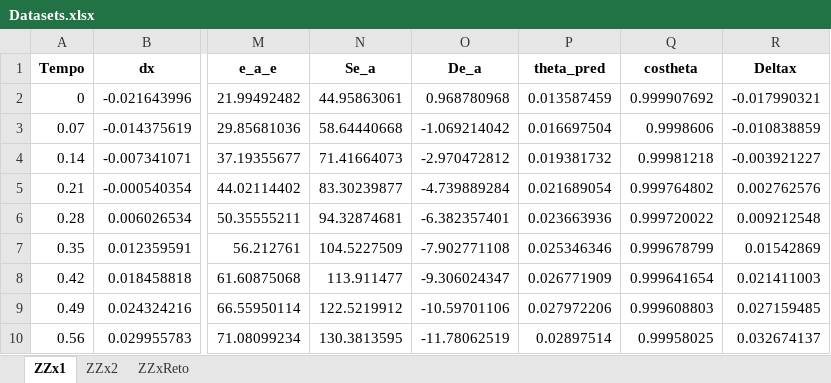
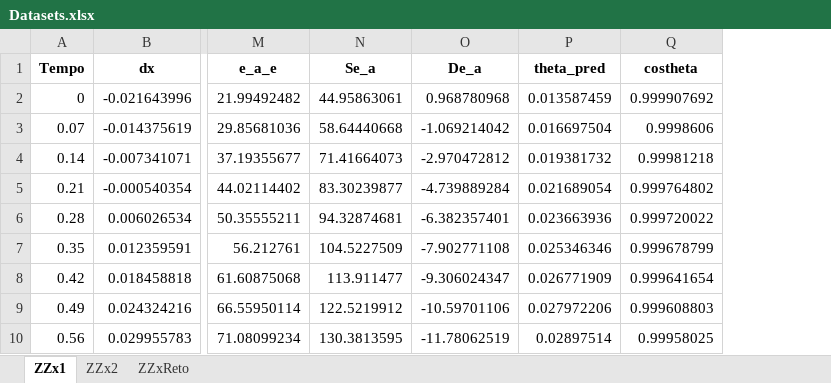
Before and after one commit to sarahmss/Ic-2026.2, an Excel workbook: 00-TrainRnns/tau-6/X-otm/Data/Datasets.xlsx, sheet ZZx1, drawn as a sheet; only a part is shown, gaps mark what is left out; values as stored, in another font and other column widths than the file's, no borders; the diff names each change by its address in the sheet, - before the commit and + after, or states it on an @@ line.

```diff
--- a/00-TrainRnns/tau-6/X-otm/Data/Datasets.xlsx (sheet ZZx1)
+++ b/00-TrainRnns/tau-6/X-otm/Data/Datasets.xlsx (sheet ZZx1)
-column R (Deltax), rows 2-10: -0.017990321 | -0.010838859 | -0.003921227 | 0.002762576 | 0.009212548 | 0.01542869 | 0.021411003 | 0.027159485 | 0.032674137
```
Also changed, not shown: sheet ZZxReto, sheet ZZx2, 00-TrainRnns/tau-3/Y_otm/resultados-1l-v2.xlsx, 00-TrainRnns/tau-6/X-otm/Data/NormDatasets.xlsx, 36 other files.
